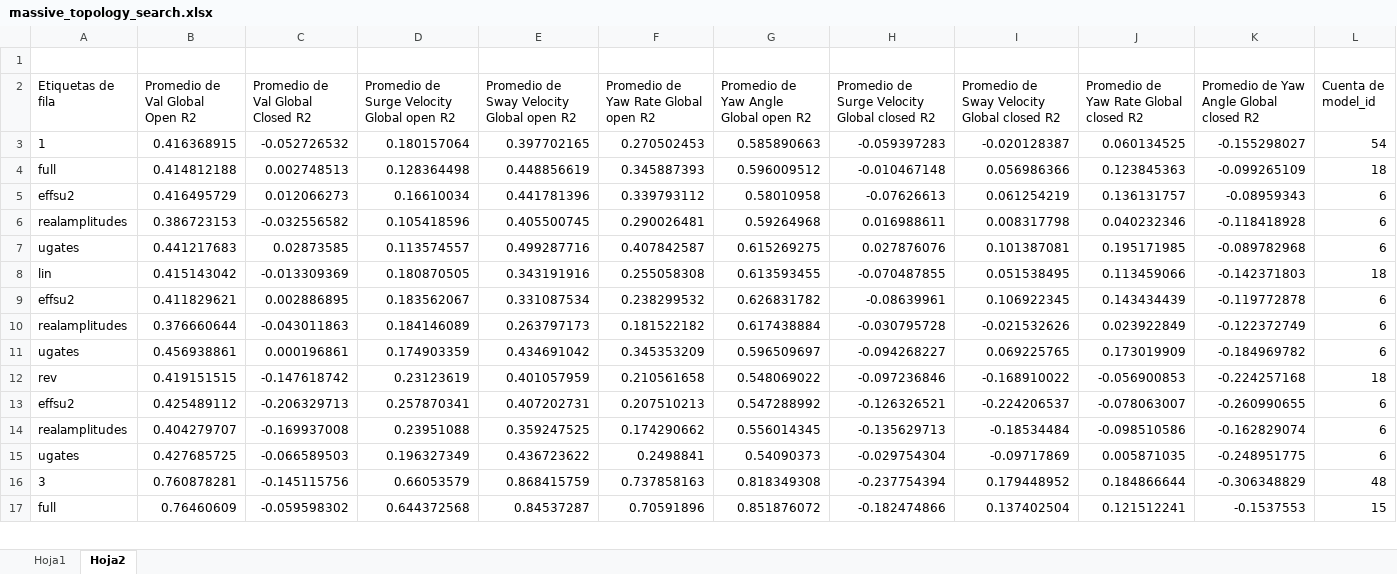
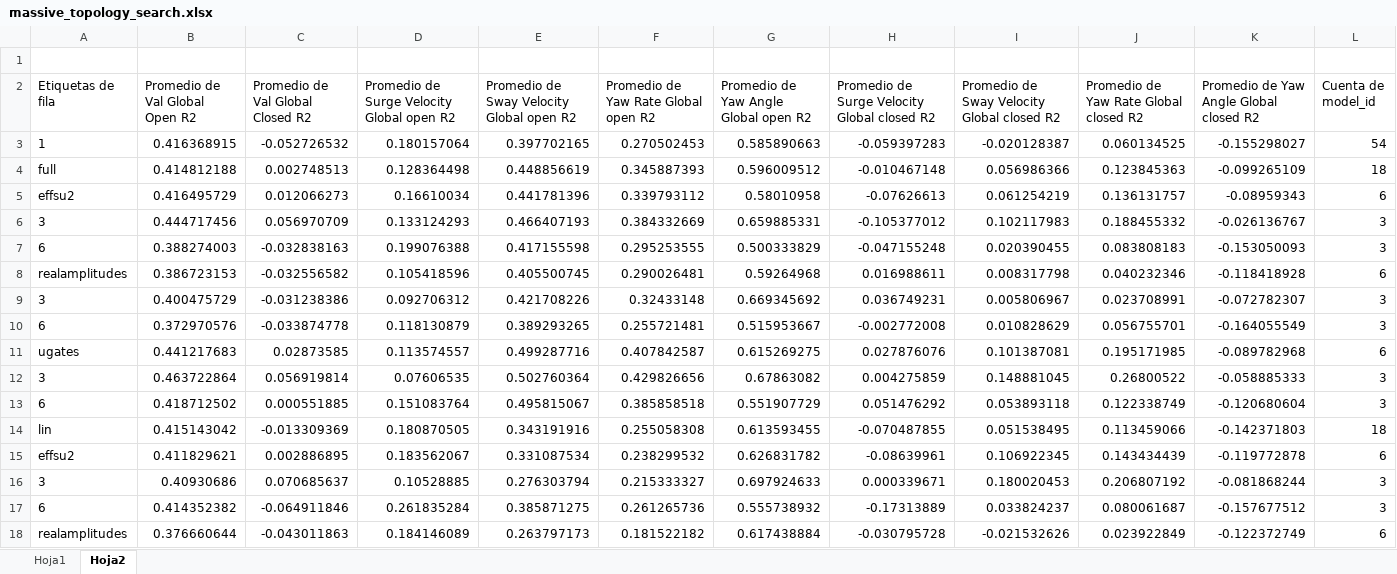
Before and after one commit to uxueballarinm/ship_qnn, an Excel workbook: logs/massive_topology_search/massive_topology_search.xlsx, sheet Hoja2, drawn as a sheet; only a part is shown; the shorter side is filled out with more unchanged rows; values as stored, in another font and other column widths than the file's, no borders; the diff covers the shown part only; the diff names each change by its address in the sheet, - before the commit and + after, or states it on an @@ line.

```diff
--- a/logs/massive_topology_search/massive_topology_search.xlsx (sheet Hoja2)
+++ b/logs/massive_topology_search/massive_topology_search.xlsx (sheet Hoja2)
+row 6: 3 | 0.444717456 | 0.056970709 | 0.133124293 | 0.466407193 | 0.384332669 | 0.659885331 | -0.105377012 | 0.102117983 | 0.188455332 | -0.026136767 | 3
+row 7: 6 | 0.388274003 | -0.032838163 | 0.199076388 | 0.417155598 | 0.295253555 | 0.500333829 | -0.047155248 | 0.020390455 | 0.083808183 | -0.153050093 | 3
+row 9: 3 | 0.400475729 | -0.031238386 | 0.092706312 | 0.421708226 | 0.32433148 | 0.669345692 | 0.036749231 | 0.005806967 | 0.023708991 | -0.072782307 | 3
+row 10: 6 | 0.372970576 | -0.033874778 | 0.118130879 | 0.389293265 | 0.255721481 | 0.515953667 | -0.002772008 | 0.010828629 | 0.056755701 | -0.164055549 | 3
+row 12: 3 | 0.463722864 | 0.056919814 | 0.07606535 | 0.502760364 | 0.429826656 | 0.67863082 | 0.004275859 | 0.148881045 | 0.26800522 | -0.058885333 | 3
+row 13: 6 | 0.418712502 | 0.000551885 | 0.151083764 | 0.495815067 | 0.385858518 | 0.551907729 | 0.051476292 | 0.053893118 | 0.122338749 | -0.120680604 | 3
+row 16: 3 | 0.40930686 | 0.070685637 | 0.10528885 | 0.276303794 | 0.215333327 | 0.697924633 | 0.000339671 | 0.180020453 | 0.206807192 | -0.081868244 | 3
+row 17: 6 | 0.414352382 | -0.064911846 | 0.261835284 | 0.385871275 | 0.261265736 | 0.555738932 | -0.17313889 | 0.033824237 | 0.080061687 | -0.157677512 | 3
```
Also changed, not shown: 31 added rows and 4 removed rows elsewhere in this sheet, sheet Hoja1, logs/final_winner_optimization/Final_winner_optimization.xlsx, logs/massive_topology_search/experiments_summary.xlsx, 5 other files.
